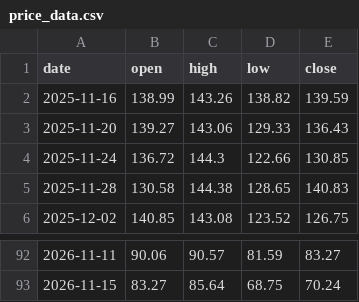
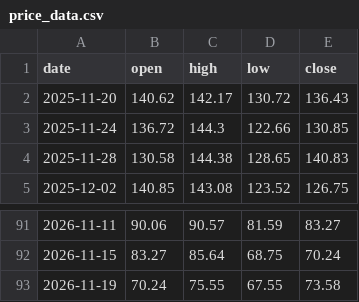
Before and after one commit to brisklm/basic-coin-prediction-node, a CSV file: data/price_data.csv, drawn as a sheet; only a part is shown, gaps mark what is left out.

```diff
--- a/data/price_data.csv
+++ b/data/price_data.csv
@@ -1,4 +1,3 @@
 date,open,high,low,close
-2025-11-16,138.99,143.26,138.82,139.59
-2025-11-20,139.27,143.06,129.33,136.43
+2025-11-20,140.62,142.17,130.72,136.43
 2025-11-24,136.72,144.3,122.66,130.85
@@ -93 +92,2 @@ date,open,high,low,close
 2026-11-15,83.27,85.64,68.75,70.24
+2026-11-19,70.24,75.55,67.55,73.58
```
